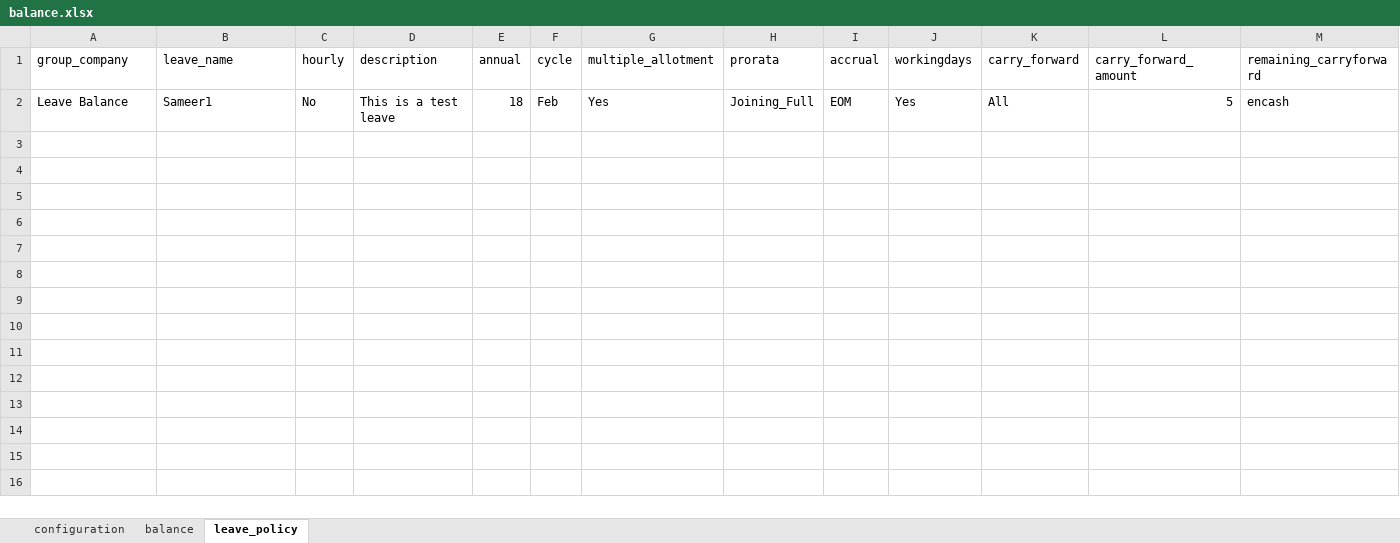
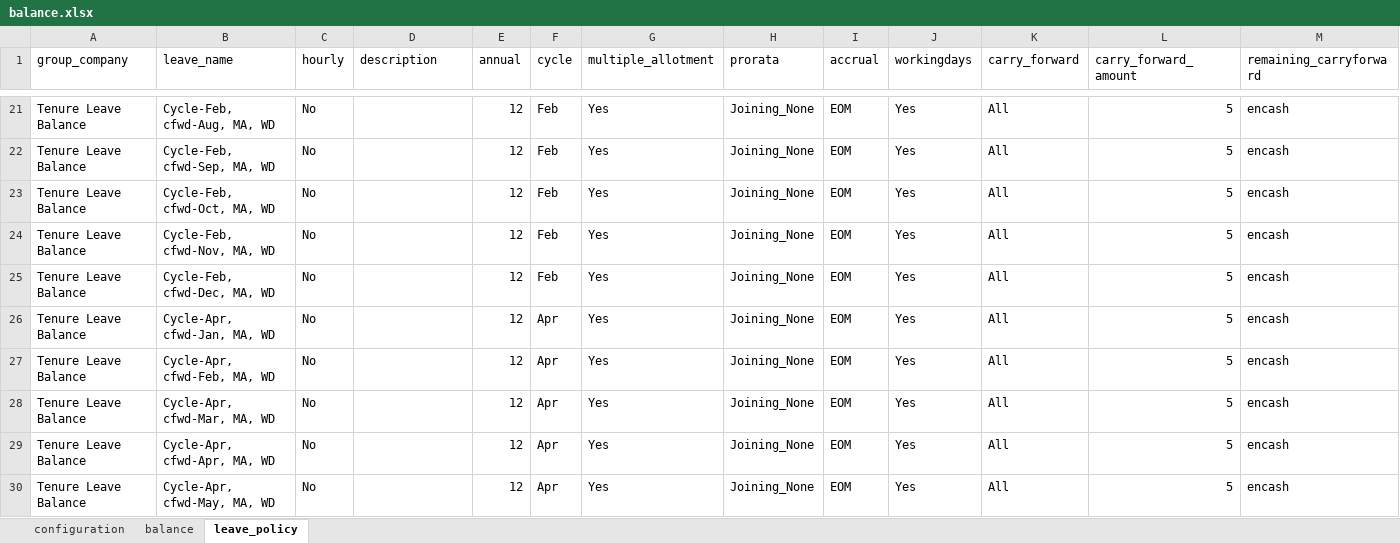
Before and after one commit to ShameerPA/LeaveBalance, an Excel workbook: balance.xlsx, sheet leave_policy, drawn as a sheet; only a part is shown, gaps mark what is left out; values as stored, in another font and other column widths than the file's, no borders; addresses are those after the commit; rows hold the shown columns only; the diff covers the shown part only; the diff names each change by its address in the sheet, - before the commit and + after, or states it on an @@ line.

Commit message:
Leave Policy creation added

```diff
--- a/balance.xlsx (sheet leave_policy)
+++ b/balance.xlsx (sheet leave_policy)
-A21 (group_company): Leave Balance
+A21 (group_company): Tenure Leave Balance
-B21 (leave_name): Sameer1
+B21 (leave_name): Cycle-Feb, cfwd-Aug, MA, WD
-D21 (description): This is a test leave
+D21 (description): (empty)
-E21 (annual): 18
+E21 (annual): 12
-H21 (prorata): Joining_Full
+H21 (prorata): Joining_None
+row 22: Tenure Leave Balance | Cycle-Feb, cfwd-Sep, MA, WD | No |  | 12 | Feb | Yes | Joining_None | EOM | Yes | All | 5 | encash
+row 23: Tenure Leave Balance | Cycle-Feb, cfwd-Oct, MA, WD | No |  | 12 | Feb | Yes | Joining_None | EOM | Yes | All | 5 | encash
+row 24: Tenure Leave Balance | Cycle-Feb, cfwd-Nov, MA, WD | No |  | 12 | Feb | Yes | Joining_None | EOM | Yes | All | 5 | encash
+row 25: Tenure Leave Balance | Cycle-Feb, cfwd-Dec, MA, WD | No |  | 12 | Feb | Yes | Joining_None | EOM | Yes | All | 5 | encash
+row 26: Tenure Leave Balance | Cycle-Apr, cfwd-Jan, MA, WD | No |  | 12 | Apr | Yes | Joining_None | EOM | Yes | All | 5 | encash
+row 27: Tenure Leave Balance | Cycle-Apr, cfwd-Feb, MA, WD | No |  | 12 | Apr | Yes | Joining_None | EOM | Yes | All | 5 | encash
+row 28: Tenure Leave Balance | Cycle-Apr, cfwd-Mar, MA, WD | No |  | 12 | Apr | Yes | Joining_None | EOM | Yes | All | 5 | encash
+row 29: Tenure Leave Balance | Cycle-Apr, cfwd-Apr, MA, WD | No |  | 12 | Apr | Yes | Joining_None | EOM | Yes | All | 5 | encash
+row 30: Tenure Leave Balance | Cycle-Apr, cfwd-May, MA, WD | No |  | 12 | Apr | Yes | Joining_None | EOM | Yes | All | 5 | encash
```
Also changed, not shown: 86 added rows elsewhere in this sheet, 4 other files.
